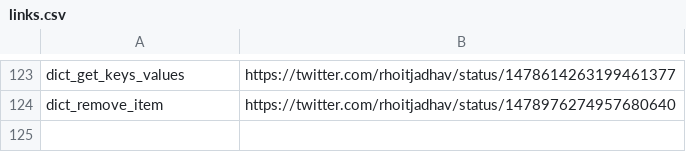
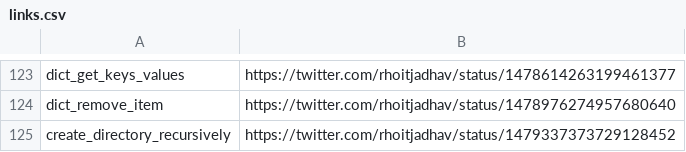
Before and after one commit to rhoitjadhav/python-twitter-posts, a CSV file: links.csv, drawn as a sheet; only a part is shown, gaps mark what is left out.

Commit message:
Create Directory Recursively twitter link

```diff
--- a/links.csv
+++ b/links.csv
@@ -124 +124,2 @@ dict_get_keys_values, https://twitter.com/rhoitjadhav/status/1478614263199461377
 dict_remove_item, https://twitter.com/rhoitjadhav/status/1478976274957680640
+create_directory_recursively, https://twitter.com/rhoitjadhav/status/1479337373729128452
```
